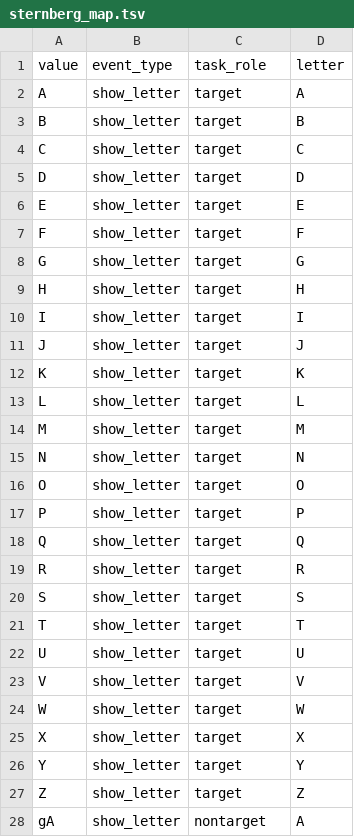
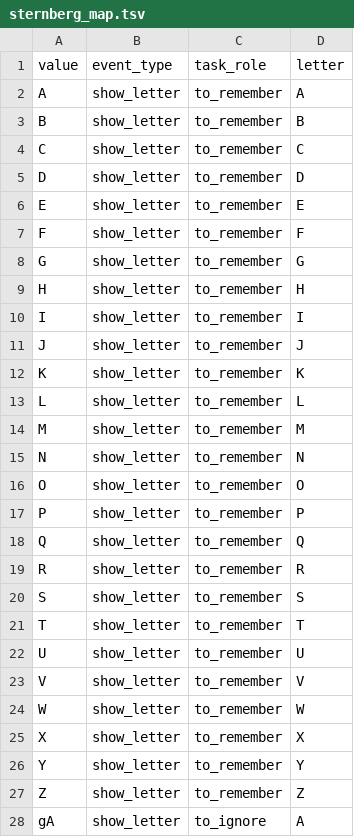
Before and after one commit to hed-standard/hed-python, a TSV file: hedexamples/data/sternberg_data/sternberg_map.tsv, drawn as a sheet; only a part is shown; the diff covers the shown part only.

```diff
--- a/hedexamples/data/sternberg_data/sternberg_map.tsv
+++ b/hedexamples/data/sternberg_data/sternberg_map.tsv
@@ -1,28 +1,28 @@
 value	event_type	task_role	letter
-A	show_letter	target	A
-B	show_letter	target	B
-C	show_letter	target	C
-D	show_letter	target	D
-E	show_letter	target	E
-F	show_letter	target	F
-G	show_letter	target	G
-H	show_letter	target	H
-I	show_letter	target	I
-J	show_letter	target	J
-K	show_letter	target	K
-L	show_letter	target	L
-M	show_letter	target	M
-N	show_letter	target	N
-O	show_letter	target	O
-P	show_letter	target	P
-Q	show_letter	target	Q
-R	show_letter	target	R
-S	show_letter	target	S
-T	show_letter	target	T
-U	show_letter	target	U
-V	show_letter	target	V
-W	show_letter	target	W
-X	show_letter	target	X
-Y	show_letter	target	Y
-Z	show_letter	target	Z
-gA	show_letter	nontarget	A
+A	show_letter	to_remember	A
+B	show_letter	to_remember	B
+C	show_letter	to_remember	C
+D	show_letter	to_remember	D
+E	show_letter	to_remember	E
+F	show_letter	to_remember	F
+G	show_letter	to_remember	G
+H	show_letter	to_remember	H
+I	show_letter	to_remember	I
+J	show_letter	to_remember	J
+K	show_letter	to_remember	K
+L	show_letter	to_remember	L
+M	show_letter	to_remember	M
+N	show_letter	to_remember	N
+O	show_letter	to_remember	O
+P	show_letter	to_remember	P
+Q	show_letter	to_remember	Q
+R	show_letter	to_remember	R
+S	show_letter	to_remember	S
+T	show_letter	to_remember	T
+U	show_letter	to_remember	U
+V	show_letter	to_remember	V
+W	show_letter	to_remember	W
+X	show_letter	to_remember	X
+Y	show_letter	to_remember	Y
+Z	show_letter	to_remember	Z
+gA	show_letter	to_ignore	A
```
Also changed, not shown: 53 edited cells elsewhere in this file, 50 other files.
